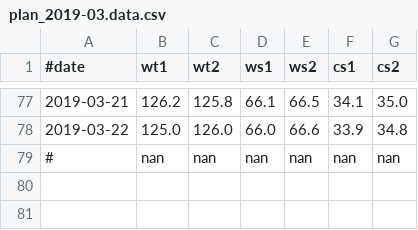
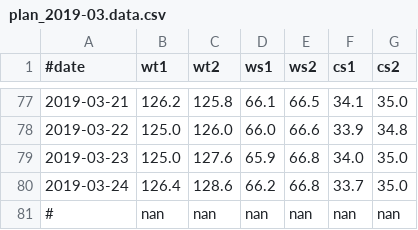
Before and after one commit to lguangyu/MySympWeightNotes, a CSV file: plan_2019-03.data.csv, drawn as a sheet; only a part is shown, gaps mark what is left out; the diff names each change by its address in the sheet, - before the commit and + after, or states it on an @@ line.

Commit message:
2019-03-24

```diff
--- a/plan_2019-03.data.csv
+++ b/plan_2019-03.data.csv
+row 79: 2019-03-23 | 125.0 | 127.6 | 65.9 | 66.8 | 34.0 | 35.0
+row 80: 2019-03-24 | 126.4 | 128.6 | 66.2 | 66.8 | 33.7 | 35.0
```
